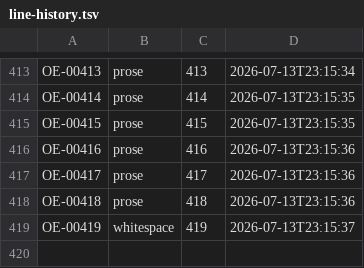
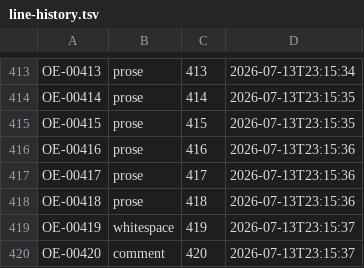
Before and after one commit to standardgalactic/kitbash, a TSV file: workspace/line-history.tsv, drawn as a sheet; only a part is shown, gaps mark what is left out; the diff names each change by its address in the sheet, - before the commit and + after, or states it on an @@ line.

Commit message:
OE-00420 comment
% ---------------------------------------------------------------------

```diff
--- a/workspace/line-history.tsv
+++ b/workspace/line-history.tsv
+row 420: OE-00420 | comment | 420 | 2026-07-13T23:15:37
```
Also changed, not shown: 1 other file.
